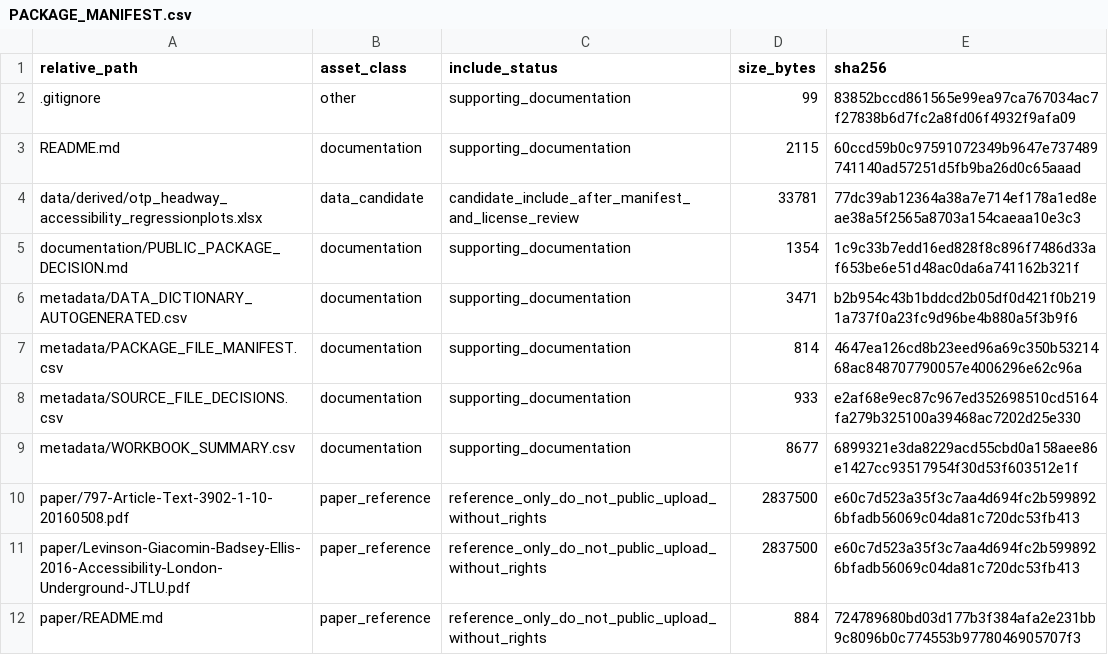
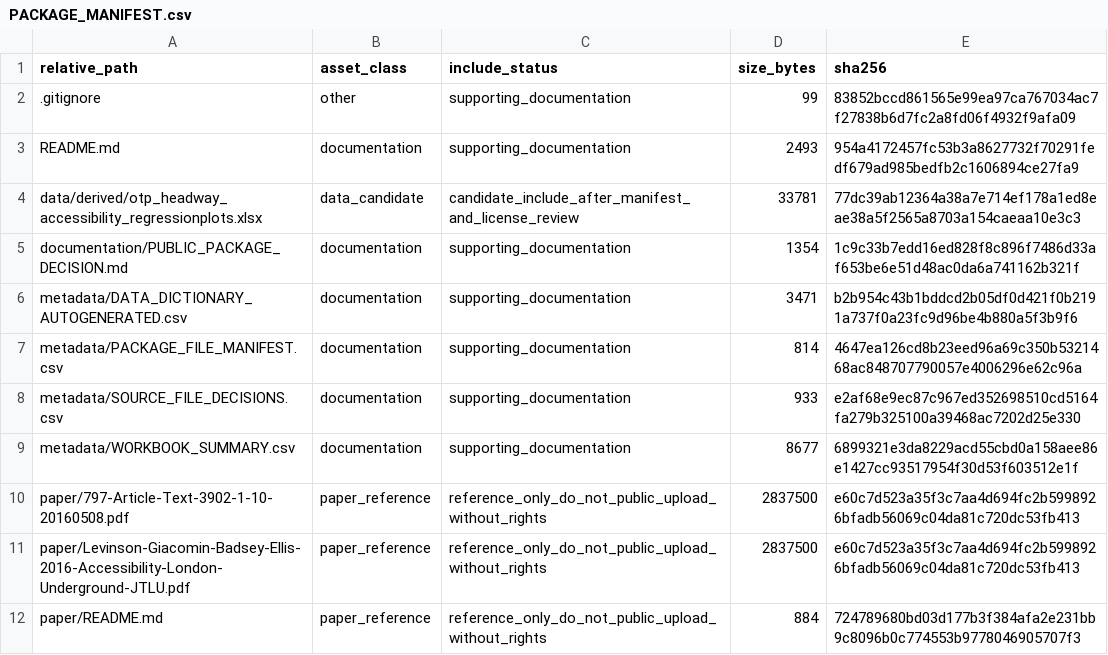
Before and after one commit to dlevinson/paper-2016-07-accessibility-and-the-choice-of-network-investments-in-the-london-underground, a CSV file: PACKAGE_MANIFEST.csv, drawn as a sheet.

```diff
--- a/PACKAGE_MANIFEST.csv
+++ b/PACKAGE_MANIFEST.csv
@@ -2,3 +2,3 @@ relative_path,asset_class,include_status,size_bytes,sha256
 .gitignore,other,supporting_documentation,99,83852bccd861565e99ea97ca767034ac7f27838b6d7fc2a8fd06f4932f9afa09
-README.md,documentation,supporting_documentation,2115,60ccd59b0c97591072349b9647e737489741140ad57251d5fb9ba26d0c65aaad
+README.md,documentation,supporting_documentation,2493,954a4172457fc53b3a8627732f70291fedf679ad985bedfb2c1606894ce27fa9
 data/derived/otp_headway_accessibility_regressionplots.xlsx,data_candidate,candidate_include_after_manifest_and_license_review,33781,77dc39ab12364a38a7e714ef178a1ed8eae38a5f2565a8703a154caeaa10e3c3
```
Also changed, not shown: 1 other file.
